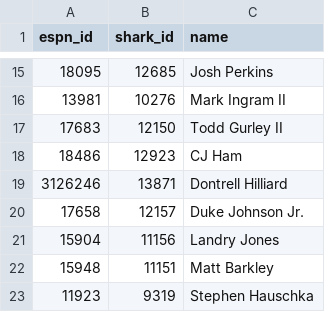
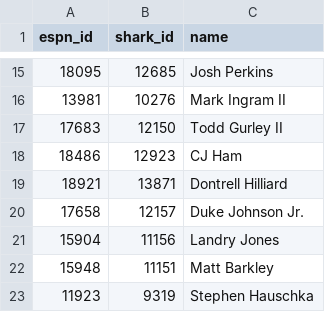
Before and after one commit to ykeuter/ffl, a CSV file: data/players.csv, drawn as a sheet; only a part is shown, gaps mark what is left out.

Commit message:
update players

```diff
--- a/data/players.csv
+++ b/data/players.csv
@@ -18,3 +18,3 @@
 18486,12923,"CJ Ham"
-3126246,13871,"Dontrell Hilliard"
+18921,13871,"Dontrell Hilliard"
 17658,12157,"Duke Johnson Jr."
```
Also changed, not shown: 1 other file.
